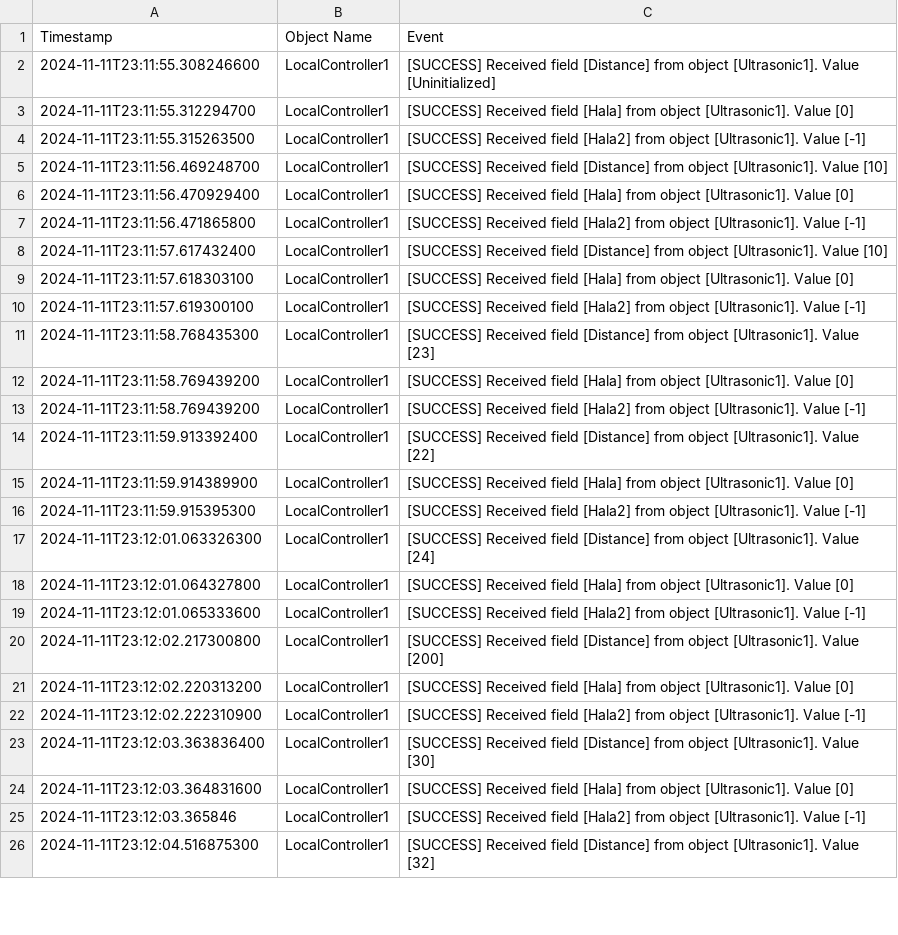
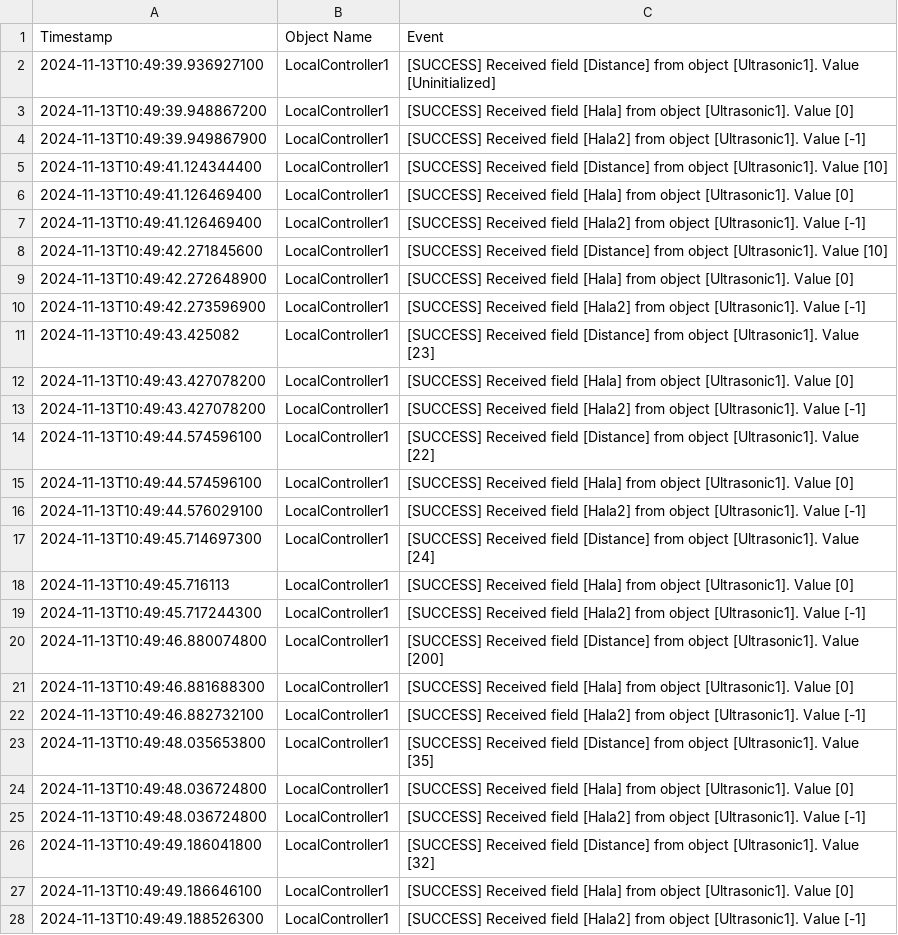
Before and after one commit to Omar-Farrag/ConstructionSiteSimulator, a CSV file: logs/LocalController1.csv, drawn as a sheet; only a part is shown; the diff covers the shown part only; the diff names each change by its address in the sheet, - before the commit and + after, or states it on an @@ line.

```diff
--- a/logs/LocalController1.csv
+++ b/logs/LocalController1.csv
-A2 (Timestamp): 2024-11-11T23:11:55.308246600
+A2 (Timestamp): 2024-11-13T10:49:39.936927100
-A3 (Timestamp): 2024-11-11T23:11:55.312294700
+A3 (Timestamp): 2024-11-13T10:49:39.948867200
-A4 (Timestamp): 2024-11-11T23:11:55.315263500
+A4 (Timestamp): 2024-11-13T10:49:39.949867900
-A5 (Timestamp): 2024-11-11T23:11:56.469248700
+A5 (Timestamp): 2024-11-13T10:49:41.124344400
-A6 (Timestamp): 2024-11-11T23:11:56.470929400
+A6 (Timestamp): 2024-11-13T10:49:41.126469400
-A7 (Timestamp): 2024-11-11T23:11:56.471865800
+A7 (Timestamp): 2024-11-13T10:49:41.126469400
-A8 (Timestamp): 2024-11-11T23:11:57.617432400
+A8 (Timestamp): 2024-11-13T10:49:42.271845600
-A9 (Timestamp): 2024-11-11T23:11:57.618303100
+A9 (Timestamp): 2024-11-13T10:49:42.272648900
-A10 (Timestamp): 2024-11-11T23:11:57.619300100
+A10 (Timestamp): 2024-11-13T10:49:42.273596900
-A11 (Timestamp): 2024-11-11T23:11:58.768435300
+A11 (Timestamp): 2024-11-13T10:49:43.425082
-A12:A13 (Timestamp): 2024-11-11T23:11:58.769439200
+A12:A13 (Timestamp): 2024-11-13T10:49:43.427078200
-A14 (Timestamp): 2024-11-11T23:11:59.913392400
+A14 (Timestamp): 2024-11-13T10:49:44.574596100
-A15 (Timestamp): 2024-11-11T23:11:59.914389900
+A15 (Timestamp): 2024-11-13T10:49:44.574596100
-A16 (Timestamp): 2024-11-11T23:11:59.915395300
+A16 (Timestamp): 2024-11-13T10:49:44.576029100
-A17 (Timestamp): 2024-11-11T23:12:01.063326300
+A17 (Timestamp): 2024-11-13T10:49:45.714697300
-A18 (Timestamp): 2024-11-11T23:12:01.064327800
+A18 (Timestamp): 2024-11-13T10:49:45.716113
-A19 (Timestamp): 2024-11-11T23:12:01.065333600
+A19 (Timestamp): 2024-11-13T10:49:45.717244300
-A20 (Timestamp): 2024-11-11T23:12:02.217300800
+A20 (Timestamp): 2024-11-13T10:49:46.880074800
-A21 (Timestamp): 2024-11-11T23:12:02.220313200
+A21 (Timestamp): 2024-11-13T10:49:46.881688300
-A22 (Timestamp): 2024-11-11T23:12:02.222310900
+A22 (Timestamp): 2024-11-13T10:49:46.882732100
-A23 (Timestamp): 2024-11-11T23:12:03.363836400
+A23 (Timestamp): 2024-11-13T10:49:48.035653800
-C23 (Event): …[Ultrasonic1]. Value [30]
+C23 (Event): …[Ultrasonic1]. Value [35]
-A24 (Timestamp): 2024-11-11T23:12:03.364831600
+A24 (Timestamp): 2024-11-13T10:49:48.036724800
-A25 (Timestamp): 2024-11-11T23:12:03.365846
+A25 (Timestamp): 2024-11-13T10:49:48.036724800
-A26 (Timestamp): 2024-11-11T23:12:04.516875300
+A26 (Timestamp): 2024-11-13T10:49:49.186041800
+row 27: 2024-11-13T10:49:49.186646100 | LocalController1 | [SUCCESS] Received field [Hala] from object [Ultrasonic1]. Value [0]
+row 28: 2024-11-13T10:49:49.188526300 | LocalController1 | [SUCCESS] Received field [Hala2] from object [Ultrasonic1]. Value [-1]
```
Also changed, not shown: 16 added rows and 2 edited cells elsewhere in this file, logs/LocalController2.csv, logs/LocalController3.csv, 21 other files.
